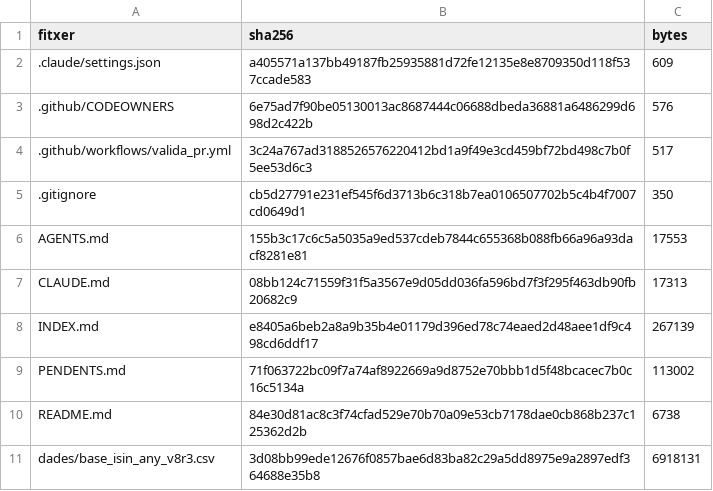
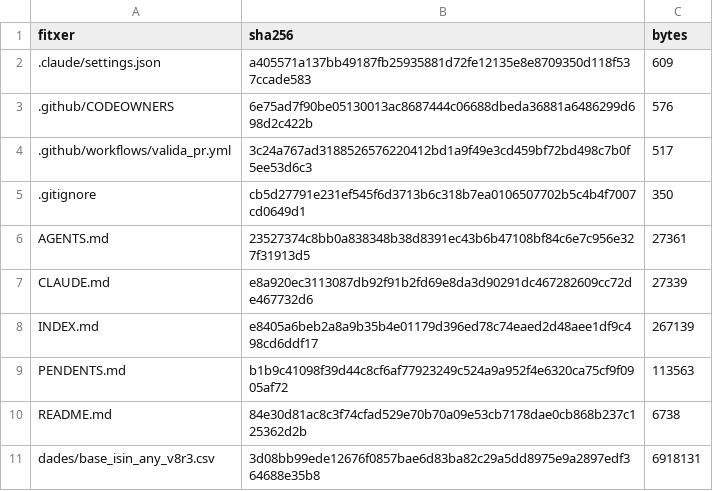
Before and after one commit to jmasoribas-max/base-fundadors-ceo-stoxx600, a CSV file: MANIFEST_SHA256.csv, drawn as a sheet; only a part is shown.

```diff
--- a/MANIFEST_SHA256.csv
+++ b/MANIFEST_SHA256.csv
@@ -5,6 +5,6 @@ fitxer,sha256,bytes
 .gitignore,cb5d27791e231ef545f6d3713b6c318b7ea0106507702b5c4b4f7007cd0649d1,350
-AGENTS.md,155b3c17c6c5a5035a9ed537cdeb7844c655368b088fb66a96a93dacf8281e81,17553
-CLAUDE.md,08bb124c71559f31f5a3567e9d05dd036fa596bd7f3f295f463db90fb20682c9,17313
+AGENTS.md,23527374c8bb0a838348b38d8391ec43b6b47108bf84c6e7c956e327f31913d5,27361
+CLAUDE.md,e8a920ec3113087db92f91b2fd69e8da3d90291dc467282609cc72de467732d6,27339
 INDEX.md,e8405a6beb2a8a9b35b4e01179d396ed78c74eaed2d48aee1df9c498cd6ddf17,267139
-PENDENTS.md,71f063722bc09f7a74af8922669a9d8752e70bbb1d5f48bcacec7b0c16c5134a,113002
+PENDENTS.md,b1b9c41098f39d44c8cf6af77923249c524a9a952f4e6320ca75cf9f0905af72,113563
 README.md,84e30d81ac8c3f74cfad529e70b70a09e53cb7178dae0cb868b237c125362d2b,6738
```
Also changed, not shown: 3 other files.
